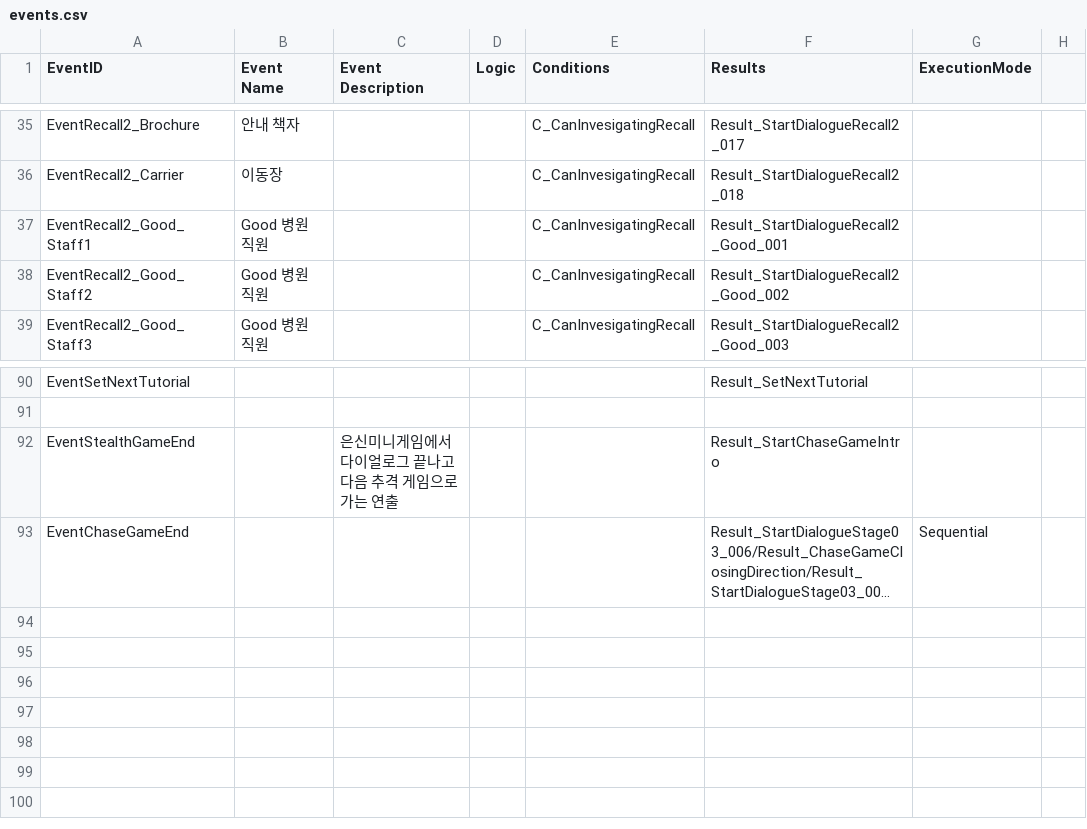
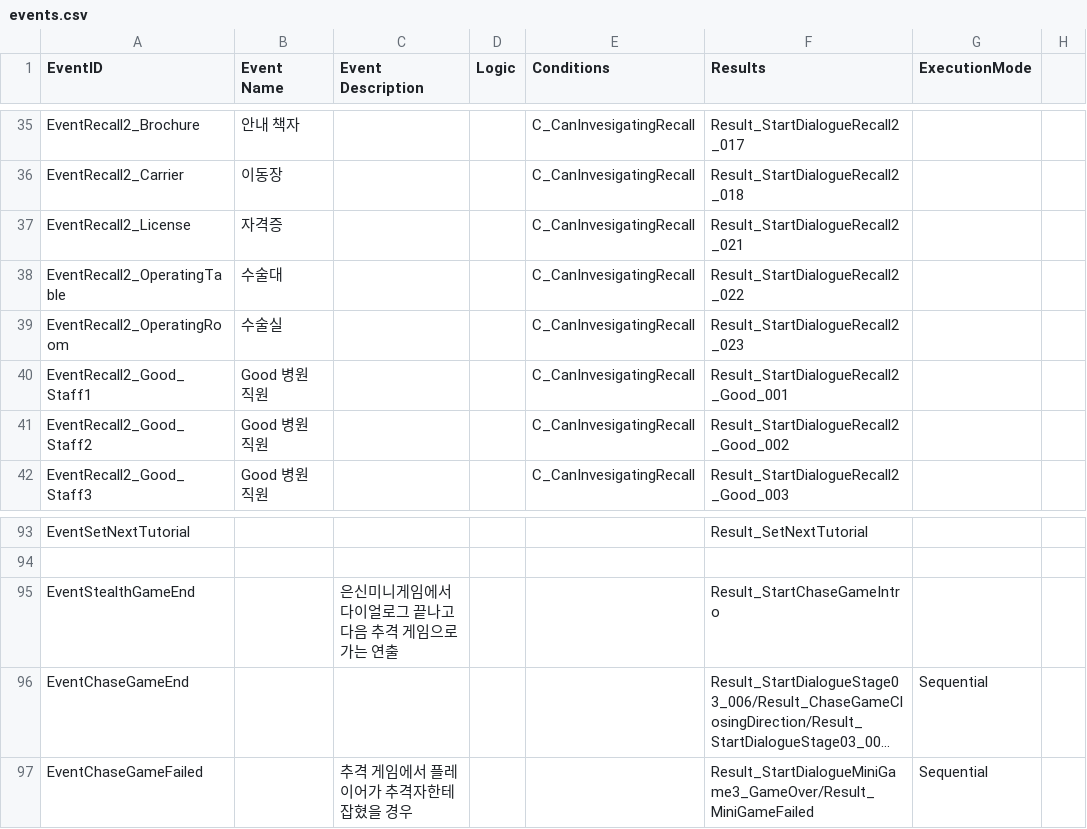
Before and after one commit to zen0113/FourFootsteps, a CSV file: Assets/Resources/Datas/events.csv, drawn as a sheet; only a part is shown, gaps mark what is left out; long unchanged cells end in …; the diff names each change by its address in the sheet, - before the commit and + after, or states it on an @@ line.

```diff
--- a/Assets/Resources/Datas/events.csv
+++ b/Assets/Resources/Datas/events.csv
+row 37: EventRecall2_License | 자격증 |  |  | C_CanInvesigatingRecall | Result_StartDialogueRecall2_021
+row 38: EventRecall2_OperatingTable | 수술대 |  |  | C_CanInvesigatingRecall | Result_StartDialogueRecall2_022
+row 39: EventRecall2_OperatingRoom | 수술실 |  |  | C_CanInvesigatingRecall | Result_StartDialogueRecall2_023
+row 97: EventChaseGameFailed |  | 추격 게임에서 플레이어가 추격자한테 잡혔을 경우 |  |  | Result_StartDialogueMiniGame3_GameOver/Result_MiniGameFailed | Sequential
```
Also changed, not shown: Assets/Resources/Datas/dialogues.csv, 38 other files.
